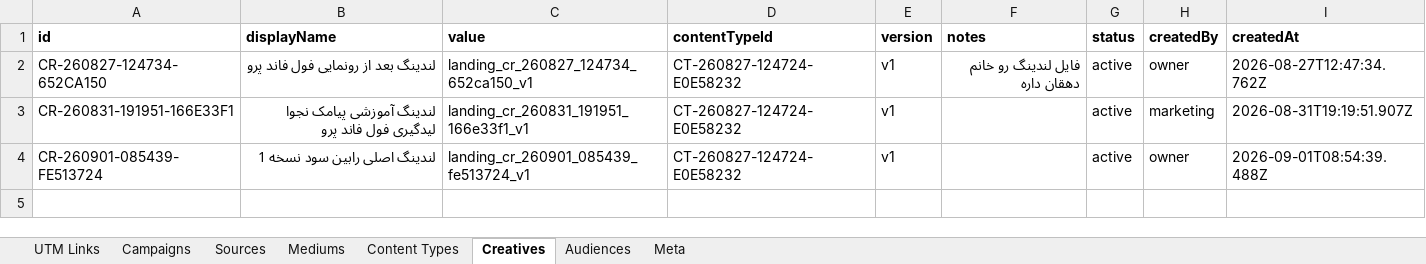
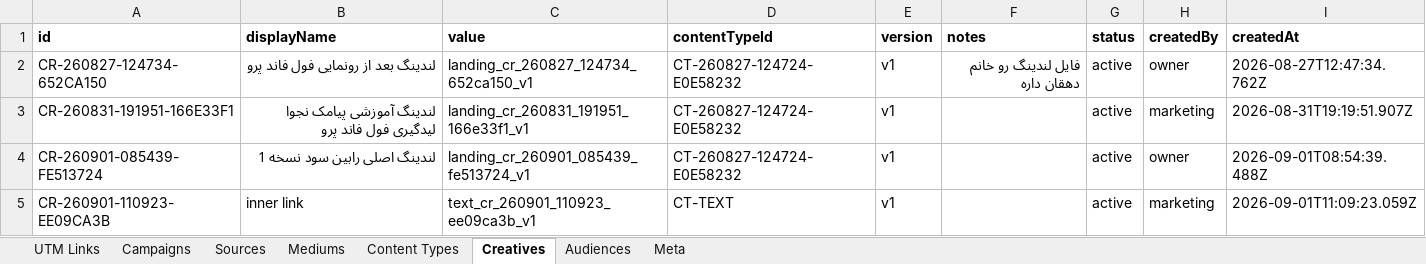
Before and after one commit to omidmoghiseh80-cell/robinsood-utm-manager1, an Excel workbook: exports/utm_history.xlsx, sheet Creatives, drawn as a sheet; values as stored, in another font and other column widths than the file's, no borders; the diff names each change by its address in the sheet, - before the commit and + after, or states it on an @@ line.

```diff
--- a/exports/utm_history.xlsx (sheet Creatives)
+++ b/exports/utm_history.xlsx (sheet Creatives)
+row 5: CR-260901-110923-EE09CA3B | inner link | text_cr_260901_110923_ee09ca3b_v1 | CT-TEXT | v1 |  | active | marketing | 2026-09-01T11:09:23.059Z
```
Also changed, not shown: sheet Meta.
